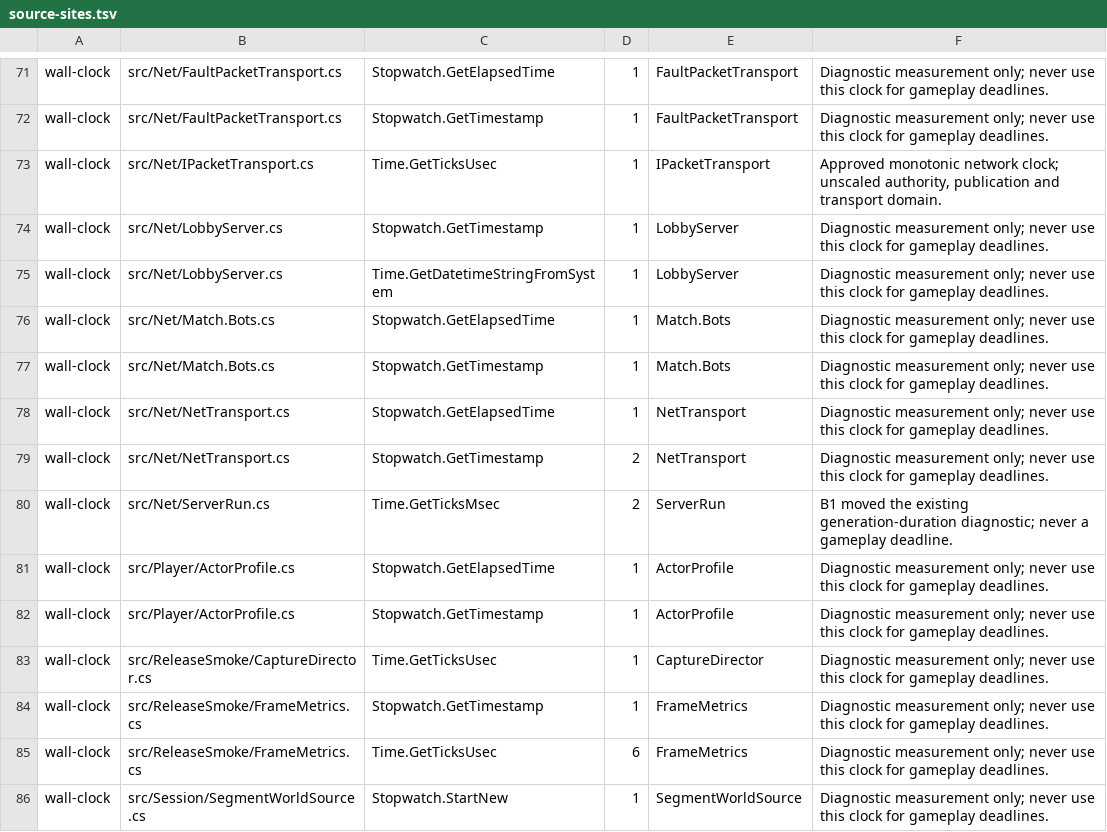
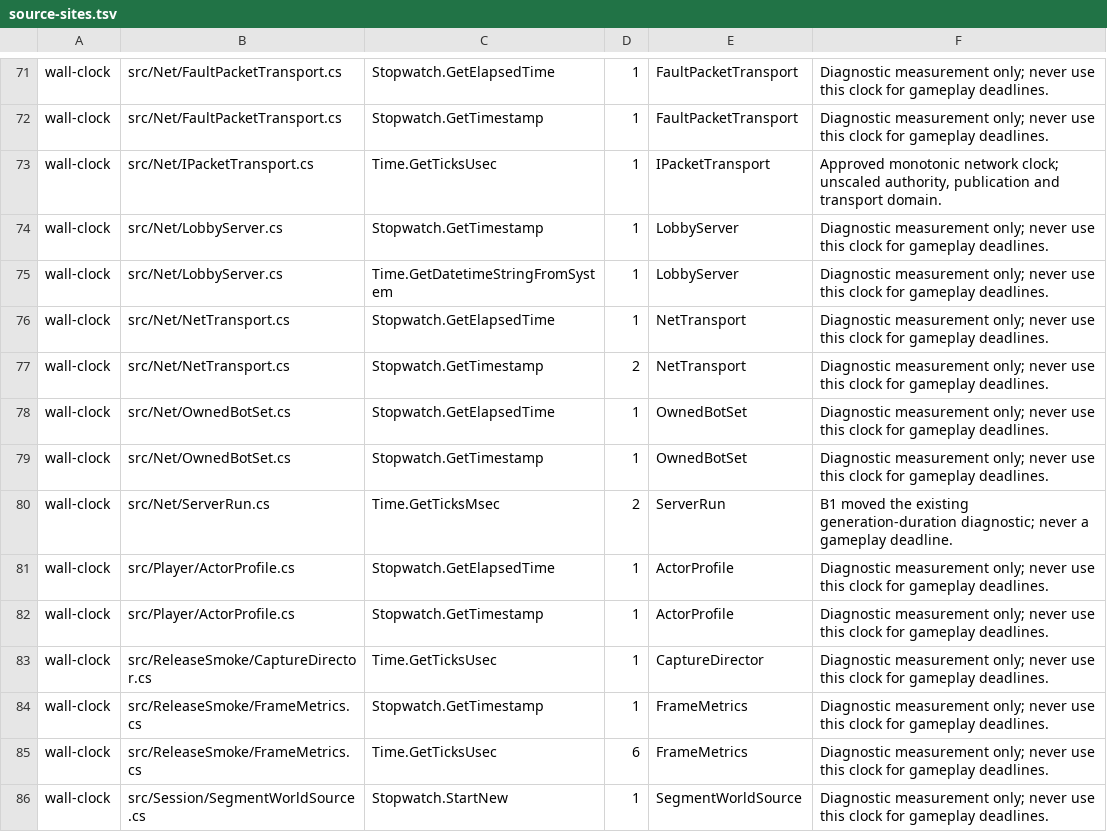
Before and after one commit to talmage89/propane-game, a TSV file: tools/architecture/source-sites.tsv, drawn as a sheet; only a part is shown, gaps mark what is left out.

```diff
--- a/tools/architecture/source-sites.tsv
+++ b/tools/architecture/source-sites.tsv
@@ -75,6 +75,6 @@ wall-clock	src/Net/LobbyServer.cs	Stopwatch.GetTimestamp	1	LobbyServer	Diagnosti
 wall-clock	src/Net/LobbyServer.cs	Time.GetDatetimeStringFromSystem	1	LobbyServer	Diagnostic measurement only; never use this clock for gameplay deadlines.
-wall-clock	src/Net/Match.Bots.cs	Stopwatch.GetElapsedTime	1	Match.Bots	Diagnostic measurement only; never use this clock for gameplay deadlines.
-wall-clock	src/Net/Match.Bots.cs	Stopwatch.GetTimestamp	1	Match.Bots	Diagnostic measurement only; never use this clock for gameplay deadlines.
 wall-clock	src/Net/NetTransport.cs	Stopwatch.GetElapsedTime	1	NetTransport	Diagnostic measurement only; never use this clock for gameplay deadlines.
 wall-clock	src/Net/NetTransport.cs	Stopwatch.GetTimestamp	2	NetTransport	Diagnostic measurement only; never use this clock for gameplay deadlines.
+wall-clock	src/Net/OwnedBotSet.cs	Stopwatch.GetElapsedTime	1	OwnedBotSet	Diagnostic measurement only; never use this clock for gameplay deadlines.
+wall-clock	src/Net/OwnedBotSet.cs	Stopwatch.GetTimestamp	1	OwnedBotSet	Diagnostic measurement only; never use this clock for gameplay deadlines.
 wall-clock	src/Net/ServerRun.cs	Time.GetTicksMsec	2	ServerRun	B1 moved the existing generation-duration diagnostic; never a gameplay deadline.
```
Also changed, not shown: tools/architecture/baseline.tsv, 34 other files.
